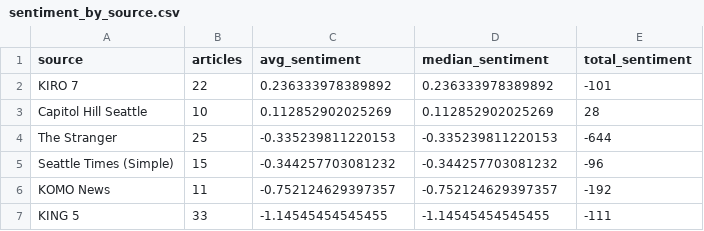
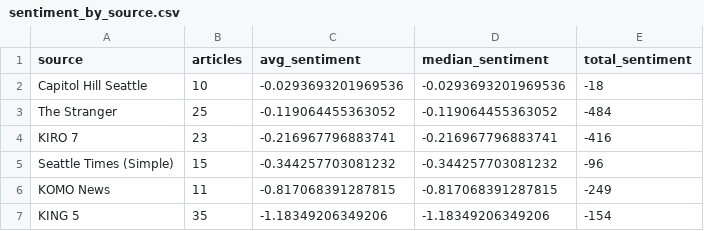
Before and after one commit to JPBradley3/NewspaperSentiment, a CSV file: sentiment_by_source.csv, drawn as a sheet.

```diff
--- a/sentiment_by_source.csv
+++ b/sentiment_by_source.csv
@@ -1,7 +1,7 @@
 "source","articles","avg_sentiment","median_sentiment","total_sentiment"
-"KIRO 7",22,0.236333978389892,0.236333978389892,-101
-"Capitol Hill Seattle",10,0.112852902025269,0.112852902025269,28
-"The Stranger",25,-0.335239811220153,-0.335239811220153,-644
+"Capitol Hill Seattle",10,-0.0293693201969536,-0.0293693201969536,-18
+"The Stranger",25,-0.119064455363052,-0.119064455363052,-484
+"KIRO 7",23,-0.216967796883741,-0.216967796883741,-416
 "Seattle Times (Simple)",15,-0.344257703081232,-0.344257703081232,-96
-"KOMO News",11,-0.752124629397357,-0.752124629397357,-192
-"KING 5",33,-1.14545454545455,-1.14545454545455,-111
+"KOMO News",11,-0.817068391287815,-0.817068391287815,-249
+"KING 5",35,-1.18349206349206,-1.18349206349206,-154
```
Also changed, not shown: candidate_sentiment_by_source.csv, candidate_sentiment_overall.csv, 11 other files.
